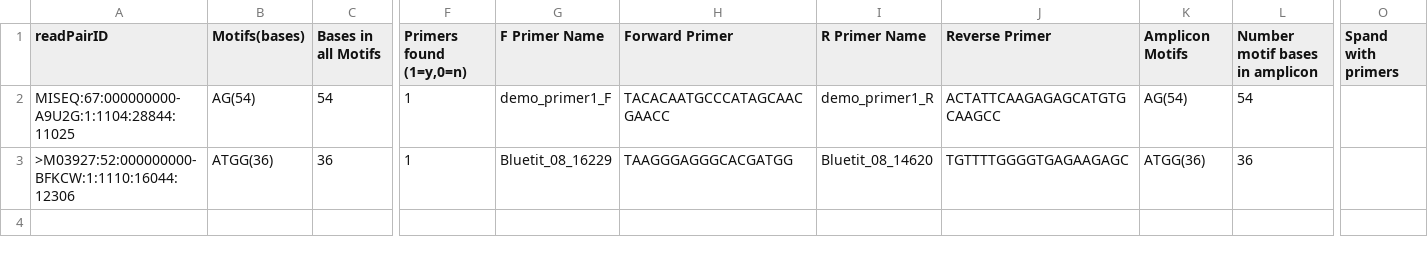
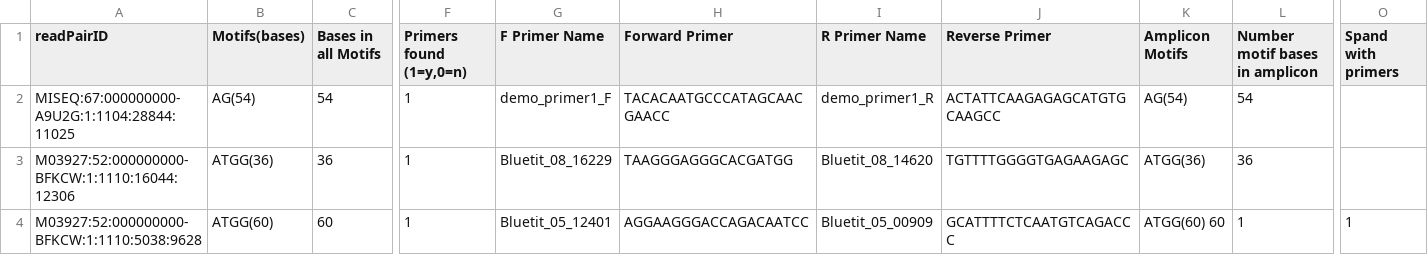
Before and after one commit to graemefox/mimi, a CSV file: demo_data/pal_filter_output/Sample1_pal_filter_output.txt.csv, drawn as a sheet; only a part is shown, gaps mark what is left out; rows hold the shown columns only; the diff names each change by its address in the sheet, - before the commit and + after, or states it on an @@ line.

```diff
--- a/demo_data/pal_filter_output/Sample1_pal_filter_output.txt.csv
+++ b/demo_data/pal_filter_output/Sample1_pal_filter_output.txt.csv
-A3 (readPairID): >M03927:52:000000000-BFKCW:1:1110:16044:12306
+A3 (readPairID): M03927:52:000000000-BFKCW:1:1110:16044:12306
+row 4: M03927:52:000000000-BFKCW:1:1110:5038:9628 | ATGG(60) | 60 | 1 | Bluetit_05_12401 | AGGAAGGGACCAGACAATCC | Bluetit_05_00909 | GCATTTTCTCAATGTCAGACCC | ATGG(60) 60 | 1 | 1
```
Also changed, not shown: 6 other files.
